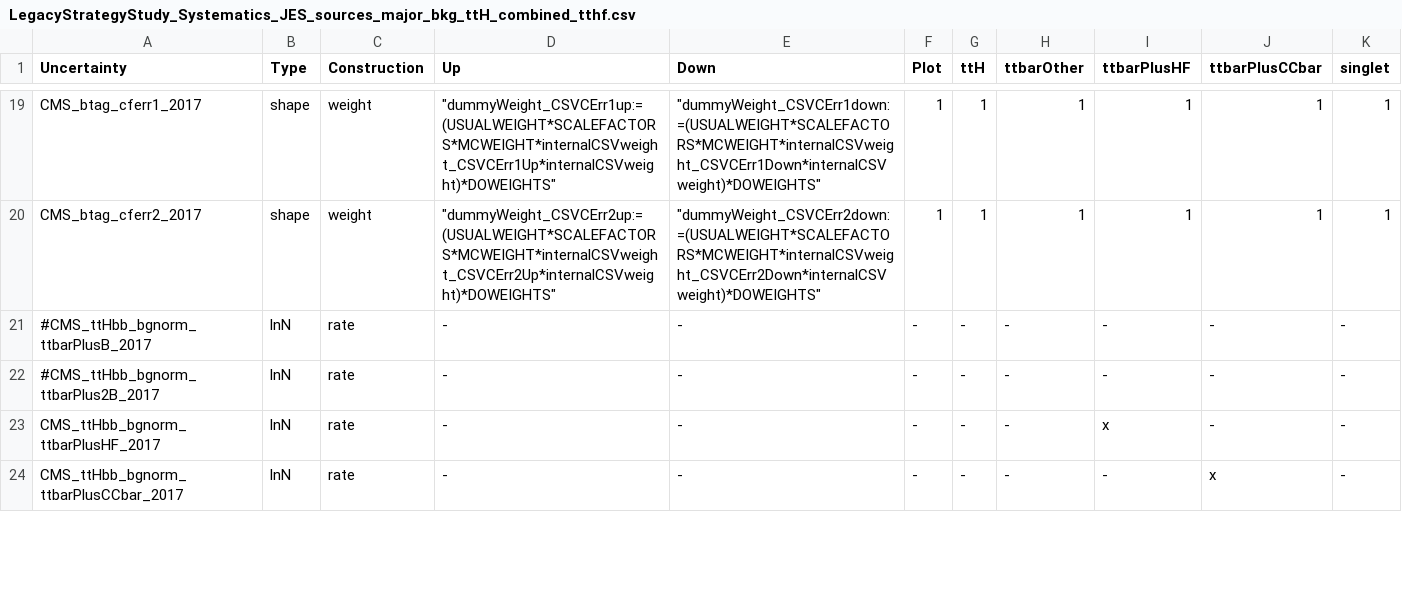
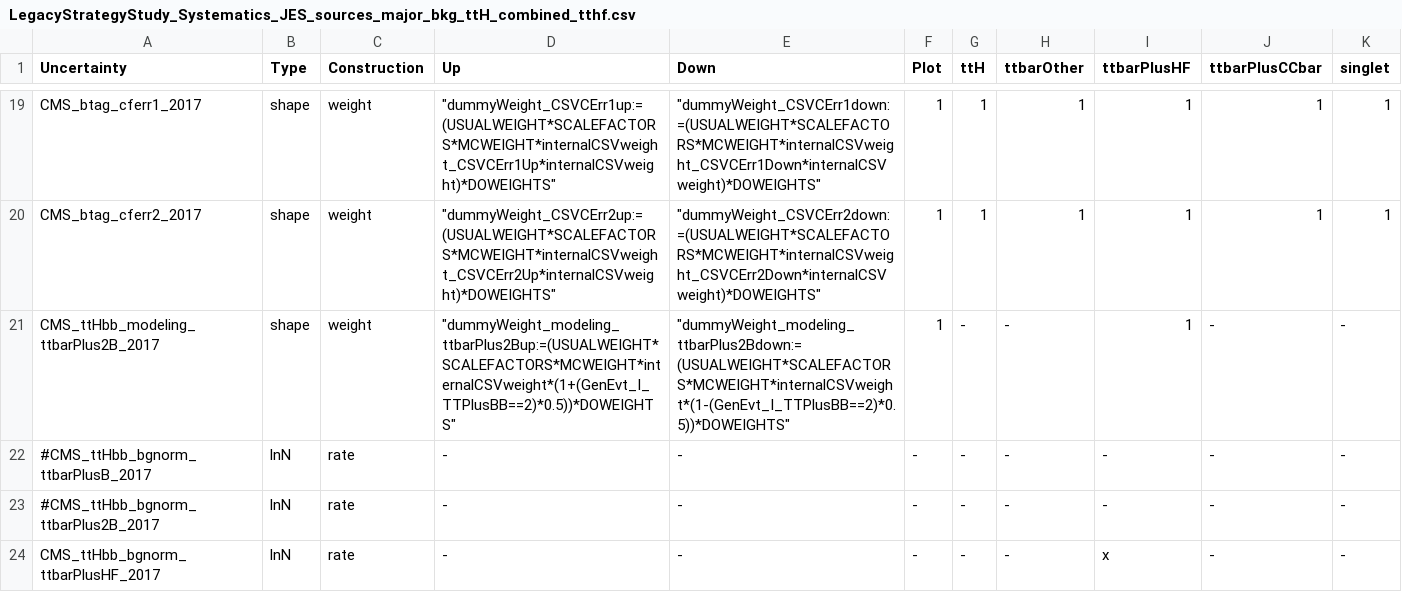
Before and after one commit to kit-cn-cms/pyroot-plotscripts, a CSV file: configs/LegacyStrategyStudy_Systematics_JES_sources_major_bkg_ttH_combined_tthf.csv, drawn as a sheet; only a part is shown, gaps mark what is left out; the shorter side is filled out with more unchanged rows.

Commit message:
added extra tt+2b uncertainty

```diff
--- a/configs/LegacyStrategyStudy_Systematics_JES_sources_major_bkg_ttH_combined_tthf.csv
+++ b/configs/LegacyStrategyStudy_Systematics_JES_sources_major_bkg_ttH_combined_tthf.csv
@@ -20,2 +20,3 @@ CMS_btag_cferr1_2017,shape,weight,"""dummyWeight_CSVCErr1up:=(USUALWEIGHT*SCALEF
 CMS_btag_cferr2_2017,shape,weight,"""dummyWeight_CSVCErr2up:=(USUALWEIGHT*SCALEFACTORS*MCWEIGHT*internalCSVweight_CSVCErr2Up*internalCSVweight)*DOWEIGHTS""","""dummyWeight_CSVCErr2down:=(USUALWEIGHT*SCALEFACTORS*MCWEIGHT*internalCSVweight_CSVCErr2Down*internalCSVweight)*DOWEIGHTS""",1,1,1,1,1,1
+CMS_ttHbb_modeling_ttbarPlus2B_2017,shape,weight,"""dummyWeight_modeling_ttbarPlus2Bup:=(USUALWEIGHT*SCALEFACTORS*MCWEIGHT*internalCSVweight*(1+(GenEvt_I_TTPlusBB==2)*0.5))*DOWEIGHTS""","""dummyWeight_modeling_ttbarPlus2Bdown:=(USUALWEIGHT*SCALEFACTORS*MCWEIGHT*internalCSVweight*(1-(GenEvt_I_TTPlusBB==2)*0.5))*DOWEIGHTS""",1,-,-,1,-,-
 #CMS_ttHbb_bgnorm_ttbarPlusB_2017,lnN,rate,-,-,-,-,-,-,-,-
```
